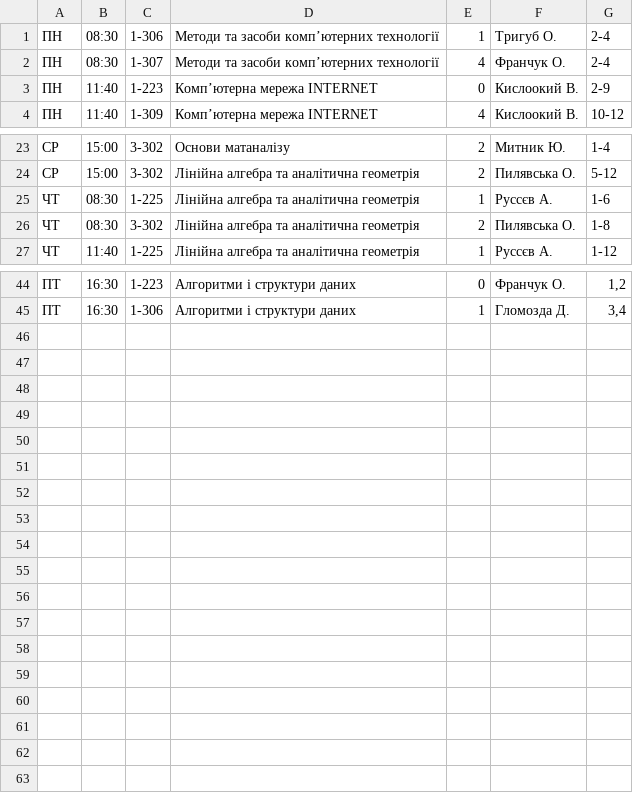
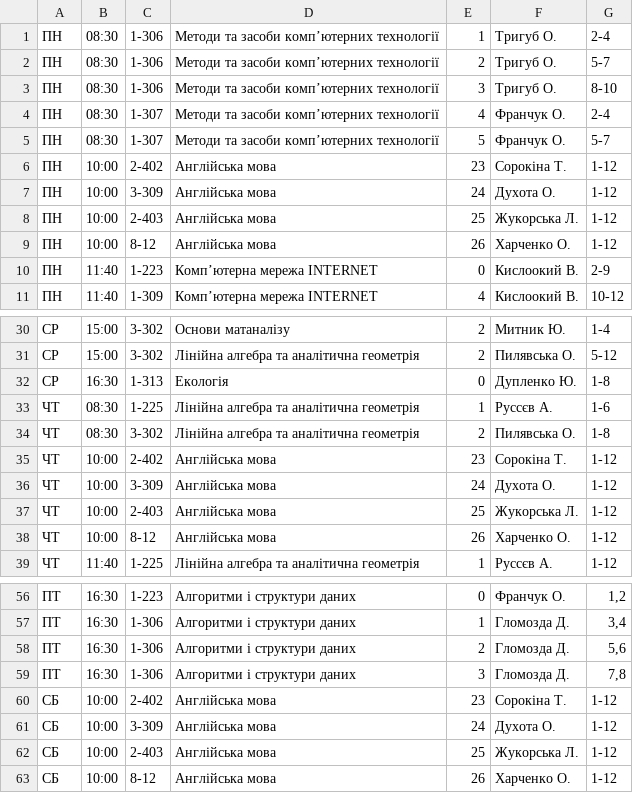
Before and after one commit to troyand/timetable_jan, a CSV file: timetable_jan/unified_docs/2011_2012_vesna_cs_1.csv, drawn as a sheet; only a part is shown, gaps mark what is left out; the diff covers the shown part only; the diff names each change by its address in the sheet, - before the commit and + after, or states it on an @@ line.

Commit message:
cs 1

```diff
--- a/timetable_jan/unified_docs/2011_2012_vesna_cs_1.csv
+++ b/timetable_jan/unified_docs/2011_2012_vesna_cs_1.csv
+row 2: ПН | 08:30 | 1-306 | Методи та засоби комп’ютерних технології | 2 | Тригуб О. | 5-7
+row 3: ПН | 08:30 | 1-306 | Методи та засоби комп’ютерних технології | 3 | Тригуб О. | 8-10
+row 5: ПН | 08:30 | 1-307 | Методи та засоби комп’ютерних технології | 5 | Франчук О. | 5-7
+row 6: ПН | 10:00 | 2-402 | Англійська мова | 23 | Сорокіна Т. | 1-12
+row 7: ПН | 10:00 | 3-309 | Англійська мова | 24 | Духота О. | 1-12
+row 8: ПН | 10:00 | 2-403 | Англійська мова | 25 | Жукорська Л. | 1-12
+row 9: ПН | 10:00 | 8-12 | Англійська мова | 26 | Харченко О. | 1-12
+row 32: СР | 16:30 | 1-313 | Екологія | 0 | Дупленко Ю. | 1-8
+row 35: ЧТ | 10:00 | 2-402 | Англійська мова | 23 | Сорокіна Т. | 1-12
+row 36: ЧТ | 10:00 | 3-309 | Англійська мова | 24 | Духота О. | 1-12
+row 37: ЧТ | 10:00 | 2-403 | Англійська мова | 25 | Жукорська Л. | 1-12
+row 38: ЧТ | 10:00 | 8-12 | Англійська мова | 26 | Харченко О. | 1-12
+row 58: ПТ | 16:30 | 1-306 | Алгоритми і структури даних | 2 | Гломозда Д. | 5,6
+row 59: ПТ | 16:30 | 1-306 | Алгоритми і структури даних | 3 | Гломозда Д. | 7,8
+row 60: СБ | 10:00 | 2-402 | Англійська мова | 23 | Сорокіна Т. | 1-12
+row 61: СБ | 10:00 | 3-309 | Англійська мова | 24 | Духота О. | 1-12
+row 62: СБ | 10:00 | 2-403 | Англійська мова | 25 | Жукорська Л. | 1-12
+row 63: СБ | 10:00 | 8-12 | Англійська мова | 26 | Харченко О. | 1-12
```
Also changed, not shown: 4 edited cells elsewhere in this file.
